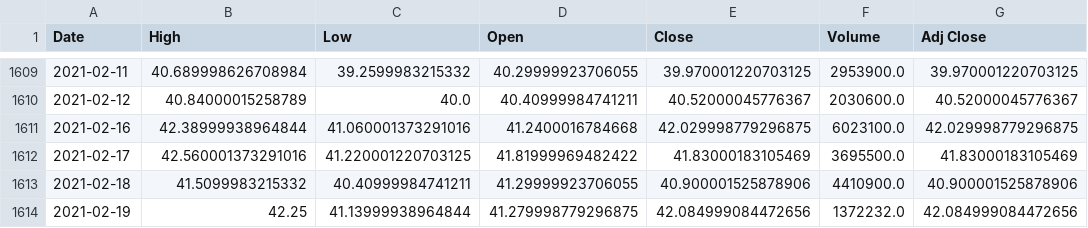
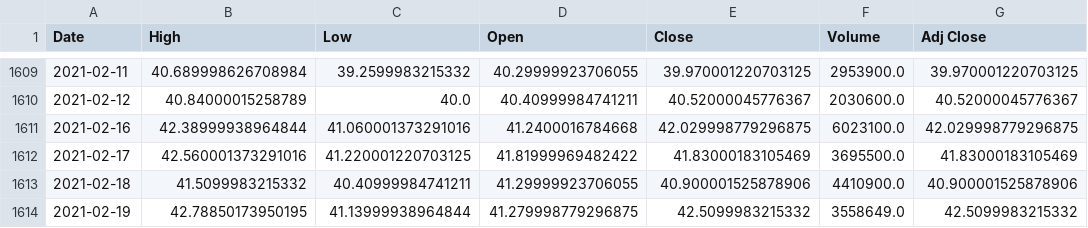
Before and after one commit to K3vbot/stock-prediction, a CSV file: Stock FIles/CFG.csv, drawn as a sheet; only a part is shown, gaps mark what is left out.

```diff
--- a/Stock FIles/CFG.csv
+++ b/Stock FIles/CFG.csv
@@ -1613,2 +1613,2 @@ Date,High,Low,Open,Close,Volume,Adj Close
 2021-02-18,41.5099983215332,40.40999984741211,41.29999923706055,40.900001525878906,4410900.0,40.900001525878906
-2021-02-19,42.25,41.13999938964844,41.279998779296875,42.084999084472656,1372232.0,42.084999084472656
+2021-02-19,42.78850173950195,41.13999938964844,41.279998779296875,42.5099983215332,3558649.0,42.5099983215332
```
Also changed, not shown: Stock FIles/AMZN.csv, Stock FIles/BTC-USD.csv, 19 other files.
